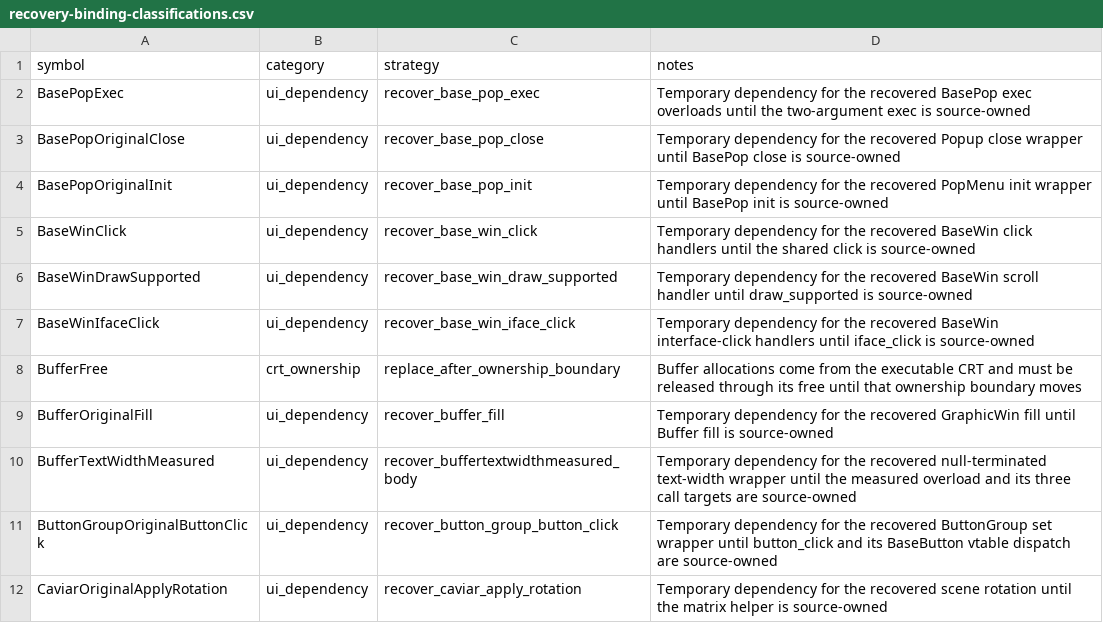
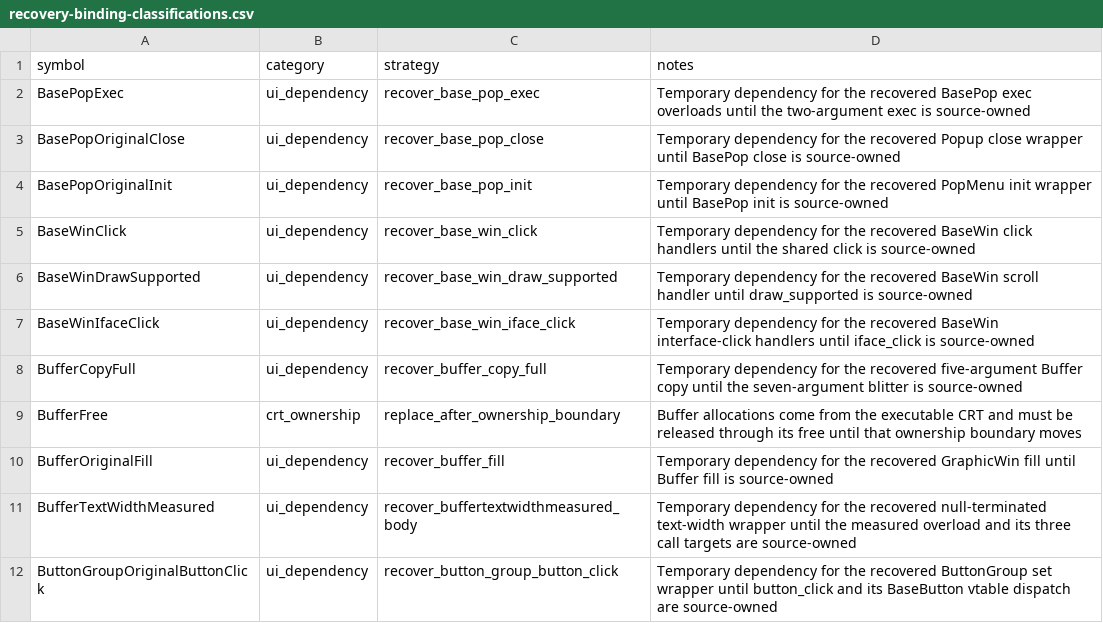
Before and after one commit to fran6co/OpenSMACX, a CSV file: docs/recovery-binding-classifications.csv, drawn as a sheet; only a part is shown; the shorter side is filled out with more unchanged rows.

```diff
--- a/docs/recovery-binding-classifications.csv
+++ b/docs/recovery-binding-classifications.csv
@@ -7,2 +7,3 @@ BaseWinDrawSupported,ui_dependency,recover_base_win_draw_supported,Temporary dep
 BaseWinIfaceClick,ui_dependency,recover_base_win_iface_click,Temporary dependency for the recovered BaseWin interface-click handlers until iface_click is source-owned
+BufferCopyFull,ui_dependency,recover_buffer_copy_full,Temporary dependency for the recovered five-argument Buffer copy until the seven-argument blitter is source-owned
 BufferFree,crt_ownership,replace_after_ownership_boundary,Buffer allocations come from the executable CRT and must be released through its free until that ownership boundary moves
```
Also changed, not shown: docs/recovery-redirects.csv, docs/recovery/priorities.csv, 11 other files.
